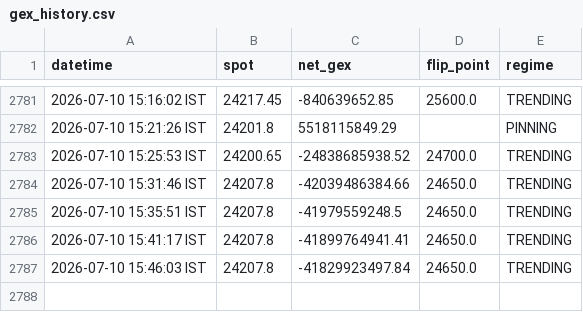
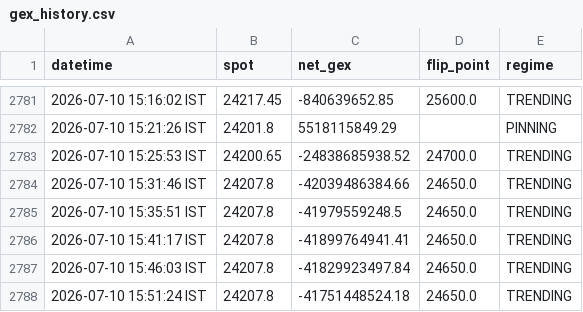
Before and after one commit to ashishKAgg/nse-derivative-oi, a CSV file: gexData/gex_history.csv, drawn as a sheet; only a part is shown, gaps mark what is left out; the diff names each change by its address in the sheet, - before the commit and + after, or states it on an @@ line.

```diff
--- a/gexData/gex_history.csv
+++ b/gexData/gex_history.csv
+row 2788: 2026-07-10 15:51:24 IST | 24207.8 | -41751448524.18 | 24650.0 | TRENDING
```
Also changed, not shown: ivData/iv_history.csv, 2 other files.
